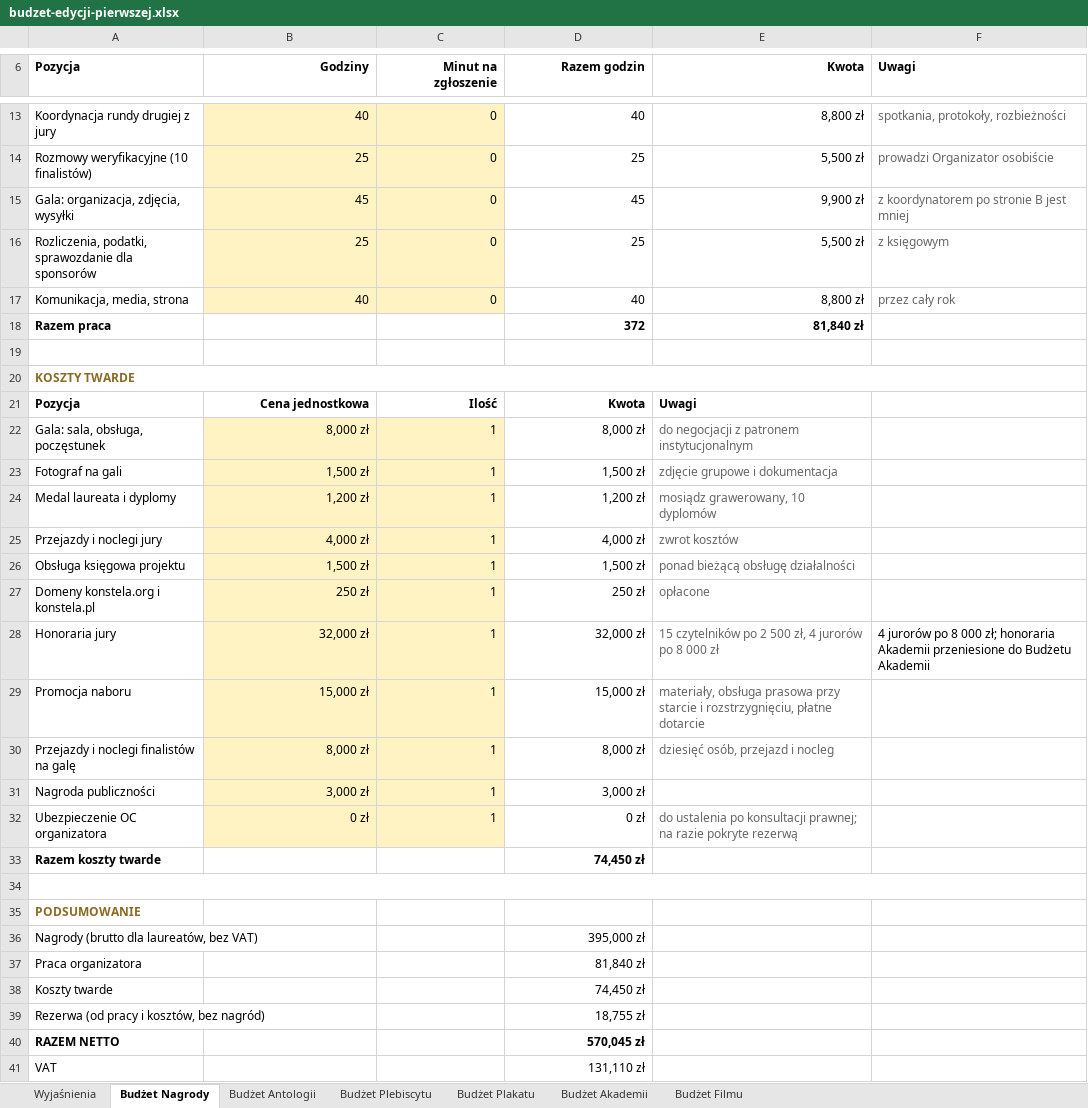
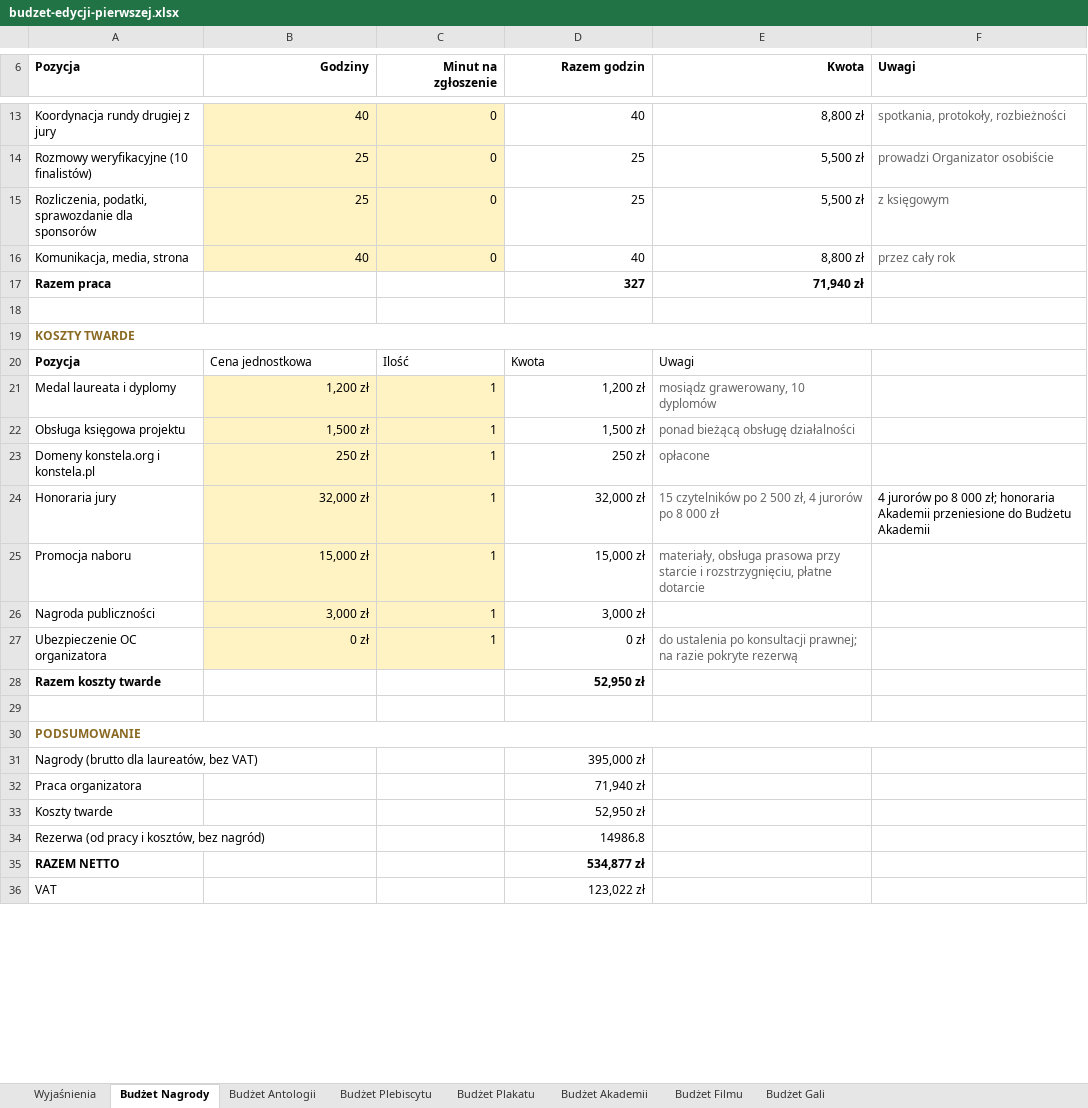
Before and after one commit to kolbinski/konstela, an Excel workbook: budzet-edycji-pierwszej.xlsx, sheet Budżet Nagrody, drawn as a sheet; only a part is shown, gaps mark what is left out; values as stored, in another font and other column widths than the file's, no borders; removed rows and columns are numbered as before the commit, all else as after; the diff covers the shown part only; the diff names each change by its address in the sheet, - before the commit and + after, or states it on an @@ line.

```diff
--- a/budzet-edycji-pierwszej.xlsx (sheet Budżet Nagrody)
+++ b/budzet-edycji-pierwszej.xlsx (sheet Budżet Nagrody)
+sheet tab: Budżet Gali
-row 15: Gala: organizacja, zdjęcia, wysyłki | 45 | 0 | 45 | 9,900 zł | z koordynatorem po stronie B jest mniej
-D17 (Razem godzin): 372
+D17 (Razem godzin): 327
-E17 (Kwota): 81,840 zł
+E17 (Kwota): 71,940 zł
-B20:E20 bold: on
+B20:E20 bold: off
-B20:D20 alignment: right
+B20:D20 alignment: left
-row 22: Gala: sala, obsługa, poczęstunek | 8,000 zł | 1 | 8,000 zł | do negocjacji z patronem instytucjonalnym
-row 23: Fotograf na gali | 1,500 zł | 1 | 1,500 zł | zdjęcie grupowe i dokumentacja
-row 25: Przejazdy i noclegi jury | 4,000 zł | 1 | 4,000 zł | zwrot kosztów
-row 30: Przejazdy i noclegi finalistów na galę | 8,000 zł | 1 | 8,000 zł | dziesięć osób, przejazd i nocleg
-D28 (Razem godzin): 74,450 zł
+D28 (Razem godzin): 52,950 zł
-A34:F34 merged
+A30:F30 merged
-D32 (Razem godzin): 81,840 zł
+D32 (Razem godzin): 71,940 zł
-D33 (Razem godzin): 74,450 zł
+D33 (Razem godzin): 52,950 zł
-D34 (Razem godzin): 18,755 zł
+D34 (Razem godzin): 14986.8
-D35 (Razem godzin): 570,045 zł
+D35 (Razem godzin): 534,877 zł
-D36 (Razem godzin): 131,110 zł
+D36 (Razem godzin): 123,022 zł
```
Also changed, not shown: 2 edited cells elsewhere in this sheet, sheet Wyjaśnienia, sheet Budżet Akademii, formulas that keep their value, 11 other files.
